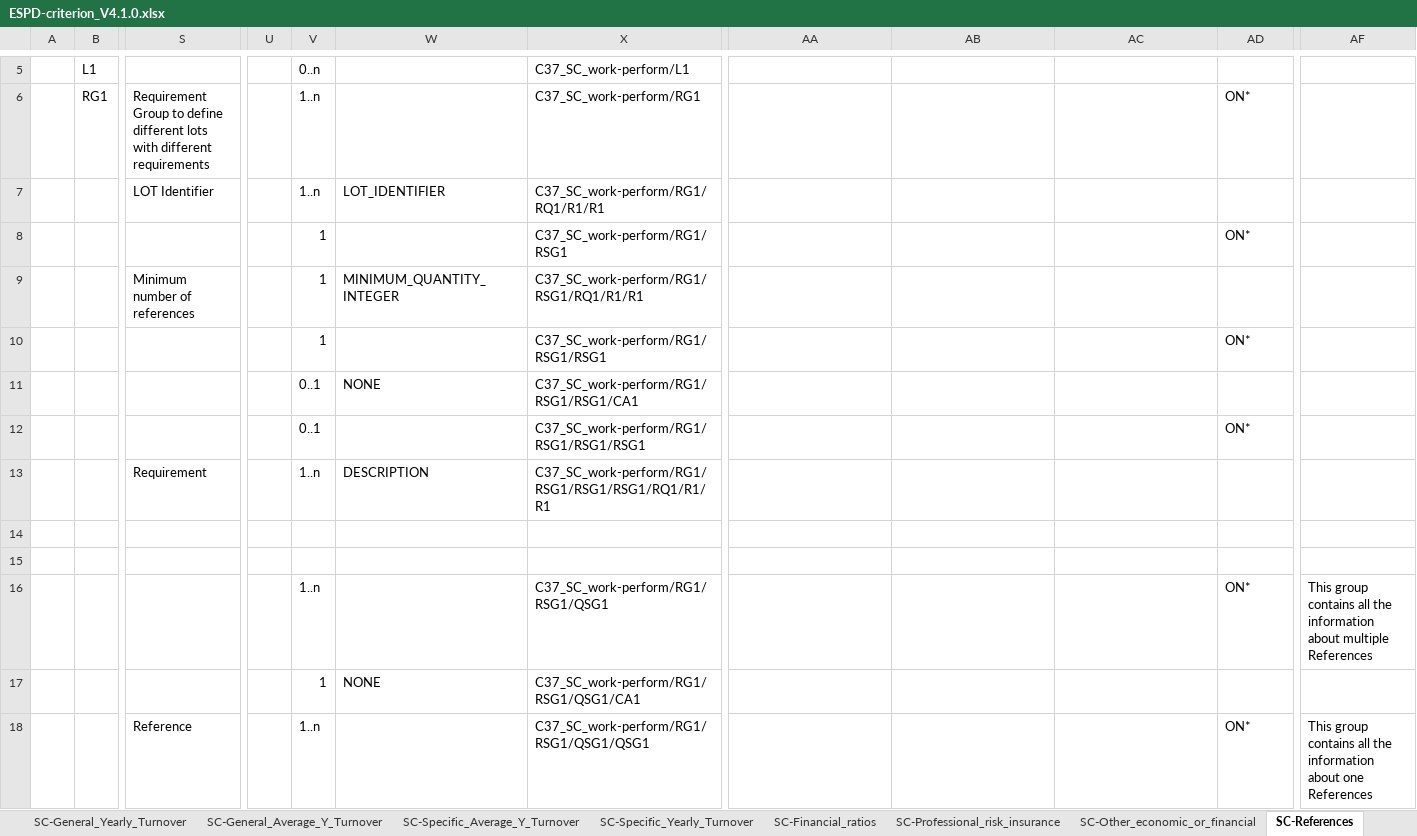
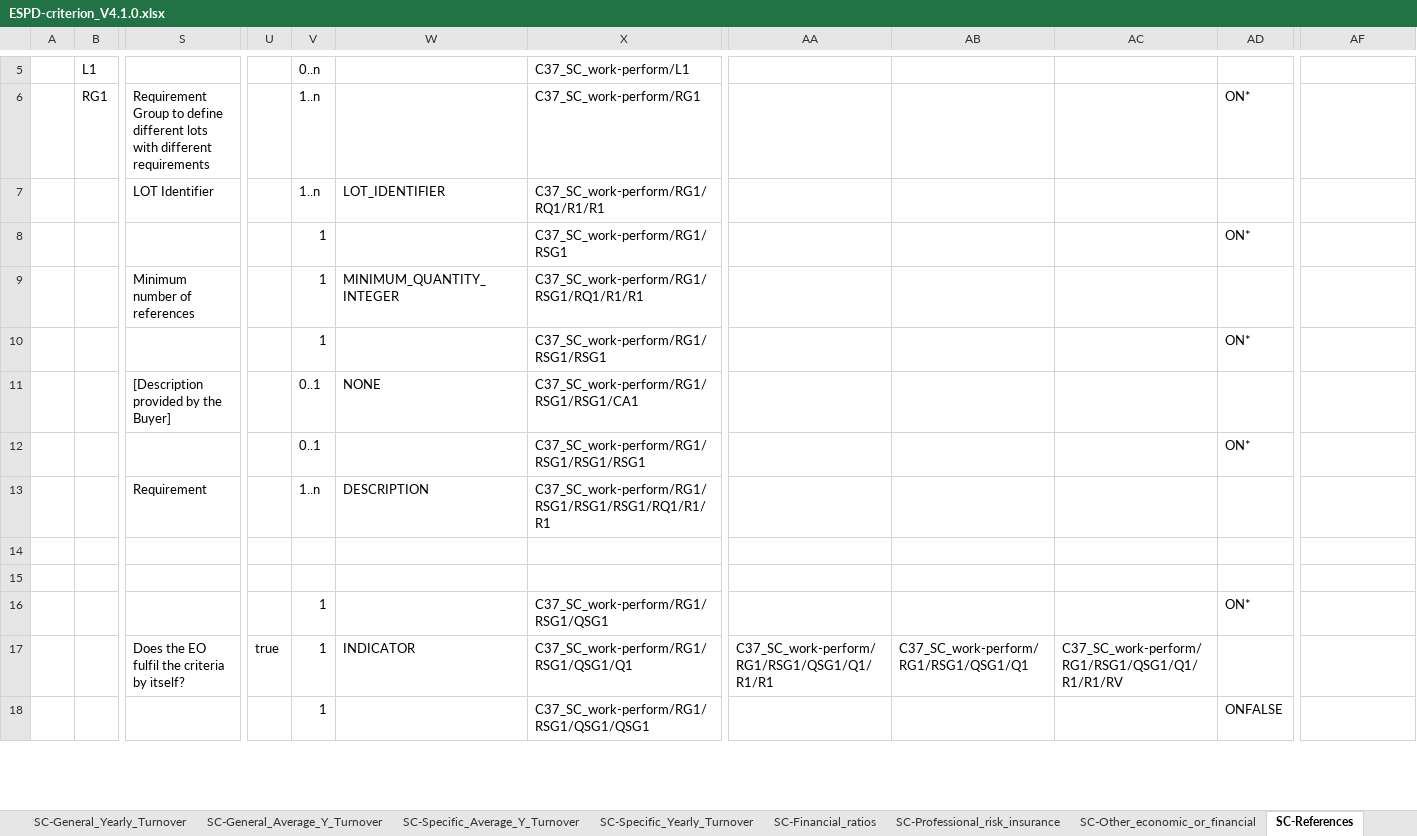
Before and after one commit to OP-TED/espd-tools, an Excel workbook: criterion/ESPD-criterion_V4.1.0.xlsx, sheet SC-References, drawn as a sheet; only a part is shown, gaps mark what is left out; values as stored, in another font and other column widths than the file's, no cell formats; removed rows and columns are numbered as before the commit, all else as after; rows hold the shown columns only; the diff covers the shown part only; the diff names each change by its address in the sheet, - before the commit and + after, or states it on an @@ line.

```diff
--- a/criterion/ESPD-criterion_V4.1.0.xlsx (sheet SC-References)
+++ b/criterion/ESPD-criterion_V4.1.0.xlsx (sheet SC-References)
-S11: (empty)
+S11: [Description provided by the Buyer]
-V16: 1..n
+V16: 1
-AF16: This group contains all the information about multiple References
+AF16: (empty)
-row 17:  |  |  |  | 1 | NONE | C37_SC_work-perform/RG1/RSG1/QSG1/CA1
+row 17:  |  | Does the EO fulfil the criteria by itself? | true | 1 | INDICATOR | C37_SC_work-perform/RG1/RSG1/QSG1/Q1 | C37_SC_work-perform/RG1/RSG1/QSG1/Q1/R1/R1 | C37_SC_work-perform/RG1/RSG1/QSG1/Q1 | C37_SC_work-perform/RG1/RSG1/QSG1/Q1/R1/R1/RV
-S18: Reference
+S18: (empty)
-V18: 1..n
+V18: 1
-AD18: ON*
+AD18: ONFALSE
-AF18: This group contains all the information about one References
+AF18: (empty)
```
Also changed, not shown: 53 added rows, 23 removed rows and 122 edited cells elsewhere in this sheet, sheet SC-Abilities_1 (Persons), cell formats, 2 other files.
